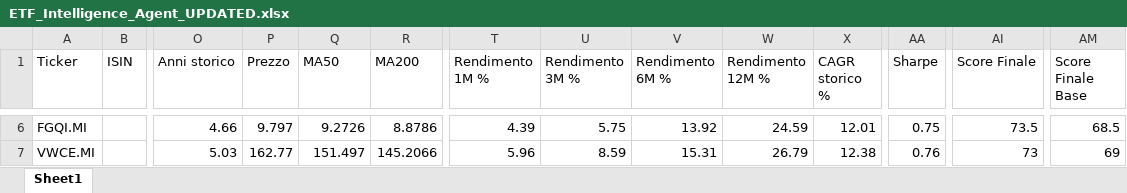
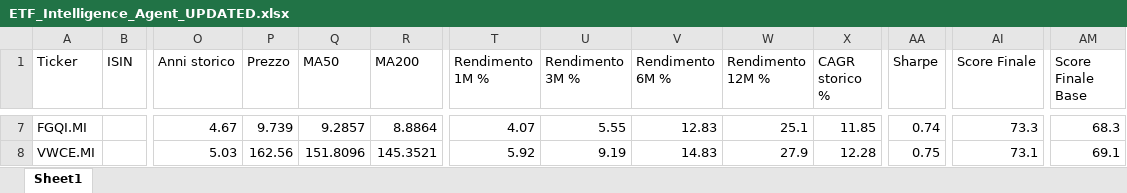
Before and after one commit to mirkomazzacuva/etf-intelligence-agent, an Excel workbook: ETF_Intelligence_Agent_UPDATED.xlsx, sheet Sheet1, drawn as a sheet; only a part is shown, gaps mark what is left out; values as stored, in another font and other column widths than the file's, no borders; addresses are those after the commit; the diff covers the shown part only; the diff names each change by its address in the sheet, - before the commit and + after, or states it on an @@ line.

```diff
--- a/ETF_Intelligence_Agent_UPDATED.xlsx (sheet Sheet1)
+++ b/ETF_Intelligence_Agent_UPDATED.xlsx (sheet Sheet1)
-O7 (Anni storico): 4.66
+O7 (Anni storico): 4.67
-P7 (Prezzo): 9.797
+P7 (Prezzo): 9.739
-Q7 (MA50): 9.2726
+Q7 (MA50): 9.2857
-R7 (MA200): 8.8786
+R7 (MA200): 8.8864
-T7 (Rendimento 1M %): 4.39
+T7 (Rendimento 1M %): 4.07
-U7 (Rendimento 3M %): 5.75
+U7 (Rendimento 3M %): 5.55
-V7 (Rendimento 6M %): 13.92
+V7 (Rendimento 6M %): 12.83
-W7 (Rendimento 12M %): 24.59
+W7 (Rendimento 12M %): 25.1
-X7 (CAGR storico %): 12.01
+X7 (CAGR storico %): 11.85
-AA7 (Sharpe): 0.75
+AA7 (Sharpe): 0.74
-AI7 (Score Finale): 73.5
+AI7 (Score Finale): 73.3
-AM7 (Score Finale Base): 68.5
+AM7 (Score Finale Base): 68.3
-P8 (Prezzo): 162.77
+P8 (Prezzo): 162.56
-Q8 (MA50): 151.497
+Q8 (MA50): 151.8096
-R8 (MA200): 145.2066
+R8 (MA200): 145.3521
-T8 (Rendimento 1M %): 5.96
+T8 (Rendimento 1M %): 5.92
-U8 (Rendimento 3M %): 8.59
+U8 (Rendimento 3M %): 9.19
-V8 (Rendimento 6M %): 15.31
+V8 (Rendimento 6M %): 14.83
-W8 (Rendimento 12M %): 26.79
+W8 (Rendimento 12M %): 27.9
-X8 (CAGR storico %): 12.38
+X8 (CAGR storico %): 12.28
-AA8 (Sharpe): 0.76
+AA8 (Sharpe): 0.75
-AI8 (Score Finale): 73
+AI8 (Score Finale): 73.1
-AM8 (Score Finale Base): 69
+AM8 (Score Finale Base): 69.1
```
Also changed, not shown: 2 added rows, 2 removed rows and 169 edited cells elsewhere in this sheet, ETF_Allocation_Model.xlsx, 2 other files.
